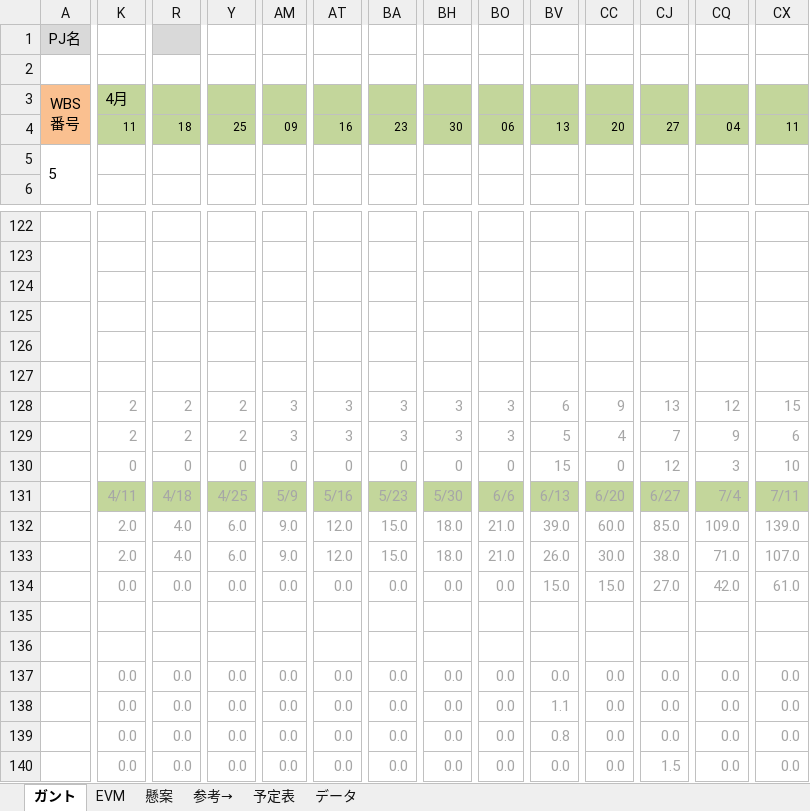
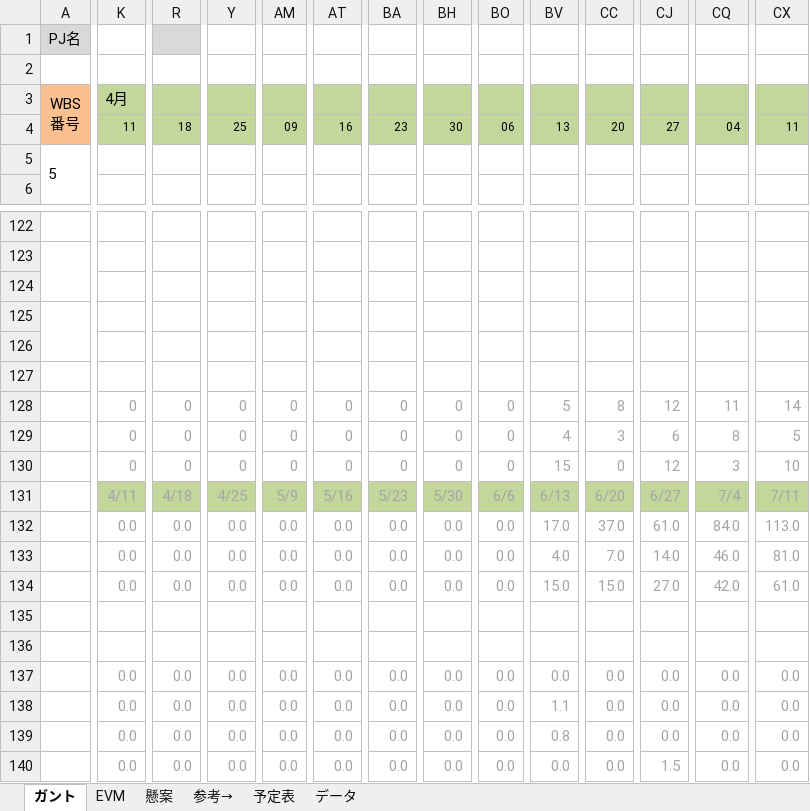
Before and after one commit to shimoda-a/pmpractice, an Excel workbook: yabuki-a/PM演習矢吹a/委託先管理/委託先用管理ツール.xlsx, sheet ガント, drawn as a sheet; only a part is shown, gaps mark what is left out; values as stored, in another font and other column widths than the file's, no borders; conditional formats not drawn; removed rows and columns are numbered as before the commit, all else as after; rows hold the shown columns only; the diff covers the shown part only; the diff names each change by its address in the sheet, - before the commit and + after, or states it on an @@ line.

Commit message:
委託先用管理ツール修正しました　for 斎藤ちゃん

```diff
--- a/yabuki-a/PM演習矢吹a/委託先管理/委託先用管理ツール.xlsx (sheet ガント)
+++ b/yabuki-a/PM演習矢吹a/委託先管理/委託先用管理ツール.xlsx (sheet ガント)
-K128:K129: 2
+K128:K129: 0
-R128:R129: 2
+R128:R129: 0
-Y128:Y129: 2
+Y128:Y129: 0
-AM128:AM129: 3
+AM128:AM129: 0
-AT128:AT129: 3
+AT128:AT129: 0
-BA128:BA129: 3
+BA128:BA129: 0
-BH128:BH129: 3
+BH128:BH129: 0
-BO128:BO129: 3
+BO128:BO129: 0
-BV128: 6
+BV128: 5
-CC128: 9
+CC128: 8
-CJ128: 13
+CJ128: 12
-CQ128: 12
+CQ128: 11
-CX128: 15
+CX128: 14
-BV129: 5
+BV129: 4
-CC129: 4
+CC129: 3
-CJ129: 7
+CJ129: 6
-CQ129: 9
+CQ129: 8
-CX129: 6
+CX129: 5
-row 132:  | 2.0 | 4.0 | 6.0 | 9.0 | 12.0 | 15.0 | 18.0 | 21.0 | 39.0 | 60.0 | 85.0 | 109.0 | 139.0
-row 133:  | 2.0 | 4.0 | 6.0 | 9.0 | 12.0 | 15.0 | 18.0 | 21.0 | 26.0 | 30.0 | 38.0 | 71.0 | 107.0
+row 132:  | 0.0 | 0.0 | 0.0 | 0.0 | 0.0 | 0.0 | 0.0 | 0.0 | 17.0 | 37.0 | 61.0 | 84.0 | 113.0
+row 133:  | 0.0 | 0.0 | 0.0 | 0.0 | 0.0 | 0.0 | 0.0 | 0.0 | 4.0 | 7.0 | 14.0 | 46.0 | 81.0
```
Also changed, not shown: 2 added rows, 2 removed rows and 52 edited cells elsewhere in this sheet, sheet EVM, hidden cells, charts or pictures.
